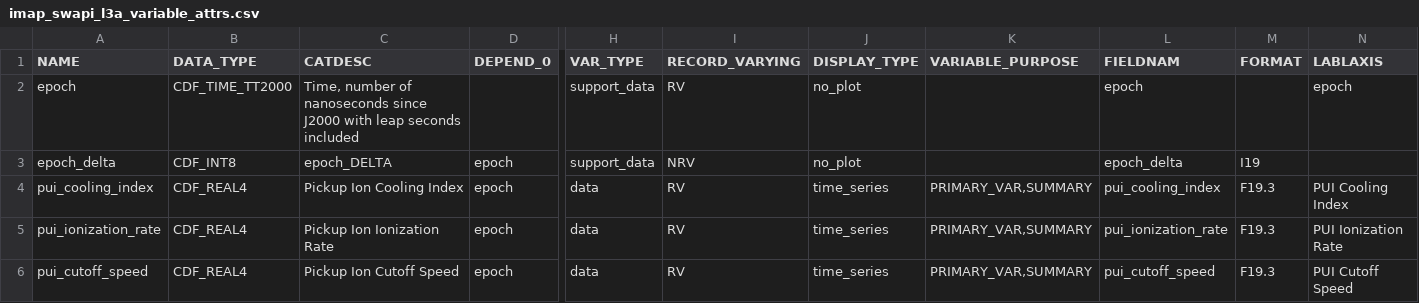
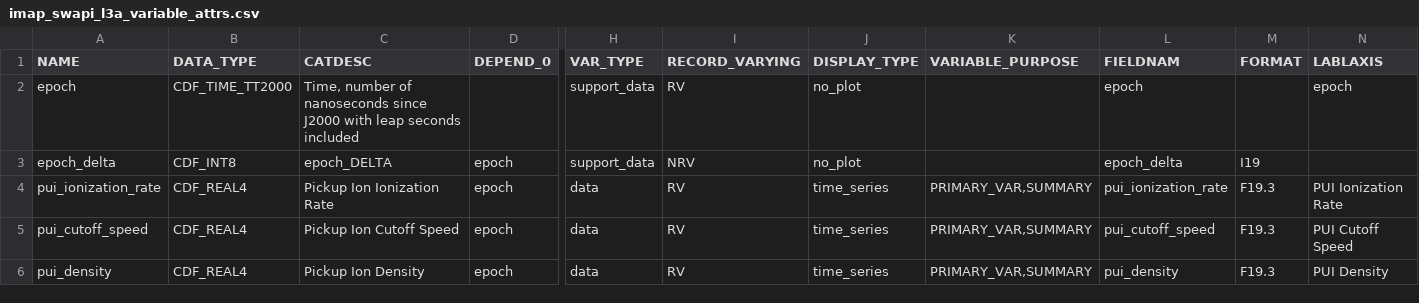
Before and after one commit to IMAP-Science-Operations-Center/imap_L3_processing, a CSV file: imap_l3_processing/cdf/data_product_definition_csv/imap_swapi_l3a_variable_attrs.csv, drawn as a sheet; only a part is shown, gaps mark what is left out; the shorter side is filled out with more unchanged rows; rows hold the shown columns only; the diff names each change by its address in the sheet, - before the commit and + after, or states it on an @@ line.

Commit message:
remove cooling index as free parameter

```diff
--- a/imap_l3_processing/cdf/data_product_definition_csv/imap_swapi_l3a_variable_attrs.csv
+++ b/imap_l3_processing/cdf/data_product_definition_csv/imap_swapi_l3a_variable_attrs.csv
-row 4: pui_cooling_index | CDF_REAL4 | Pickup Ion Cooling Index | epoch | data | RV | time_series | PRIMARY_VAR,SUMMARY | pui_cooling_index | F19.3 | PUI Cooling Index
```
Also changed, not shown: 20 other files.
